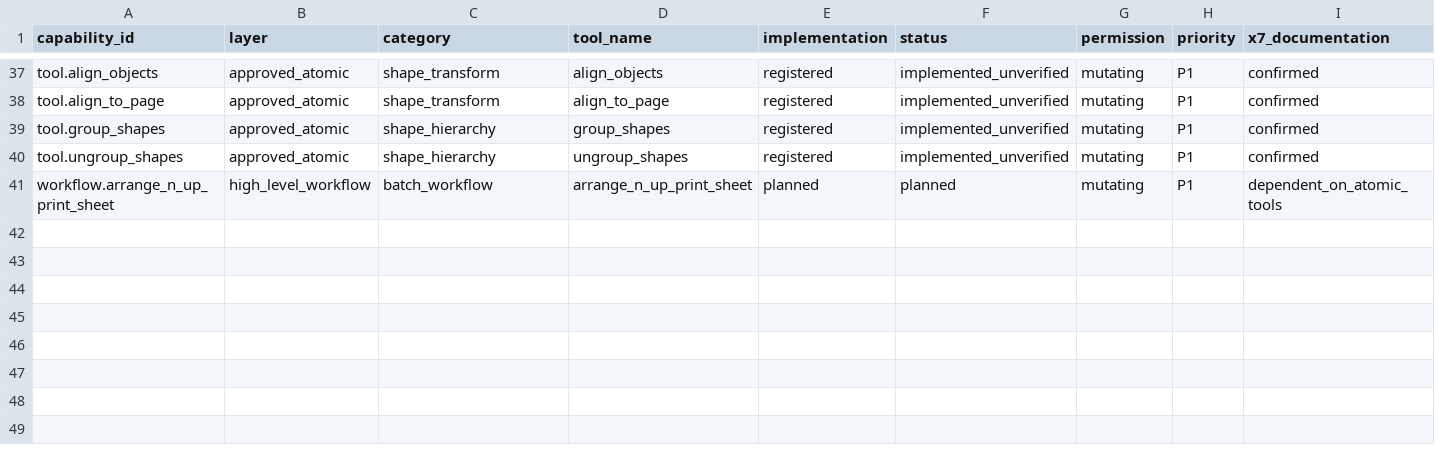
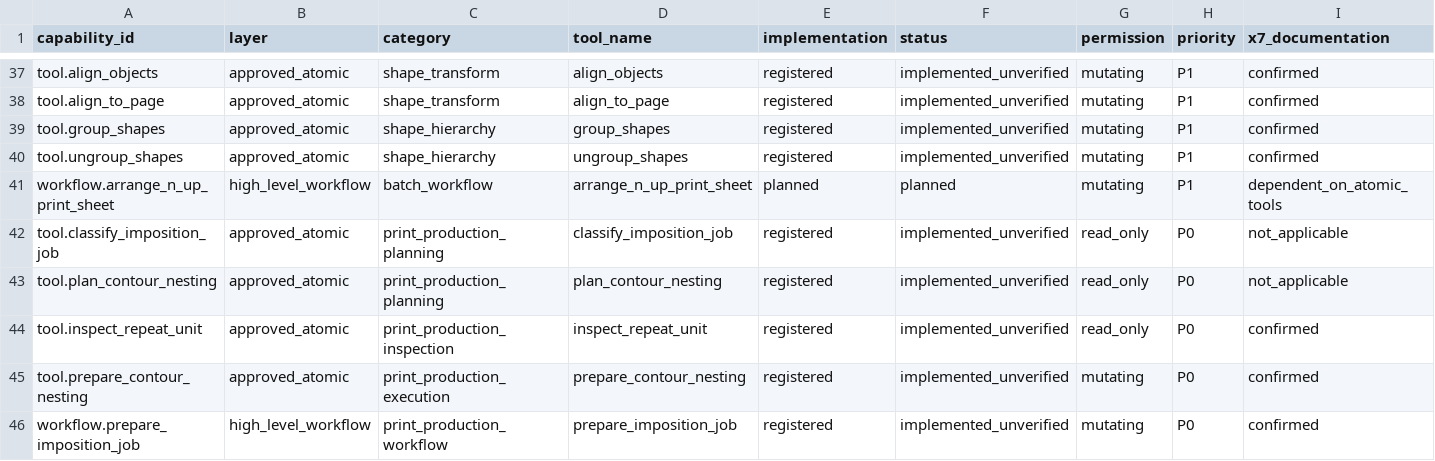
Before and after one commit to sohail-bhai/COREL-AI-, a CSV file: catalog/capability_matrix.csv, drawn as a sheet; only a part is shown, gaps mark what is left out; rows hold the shown columns only; the diff names each change by its address in the sheet, - before the commit and + after, or states it on an @@ line.

Commit message:
feat: add source-preserving imposition orchestration

```diff
--- a/catalog/capability_matrix.csv
+++ b/catalog/capability_matrix.csv
+row 42: tool.classify_imposition_job | approved_atomic | print_production_planning | classify_imposition_job | registered | implemented_unverified | read_only | P0 | not_applicable
+row 43: tool.plan_contour_nesting | approved_atomic | print_production_planning | plan_contour_nesting | registered | implemented_unverified | read_only | P0 | not_applicable
+row 44: tool.inspect_repeat_unit | approved_atomic | print_production_inspection | inspect_repeat_unit | registered | implemented_unverified | read_only | P0 | confirmed
+row 45: tool.prepare_contour_nesting | approved_atomic | print_production_execution | prepare_contour_nesting | registered | implemented_unverified | mutating | P0 | confirmed
+row 46: workflow.prepare_imposition_job | high_level_workflow | print_production_workflow | prepare_imposition_job | registered | implemented_unverified | mutating | P0 | confirmed
```
Also changed, not shown: 16 other files.
